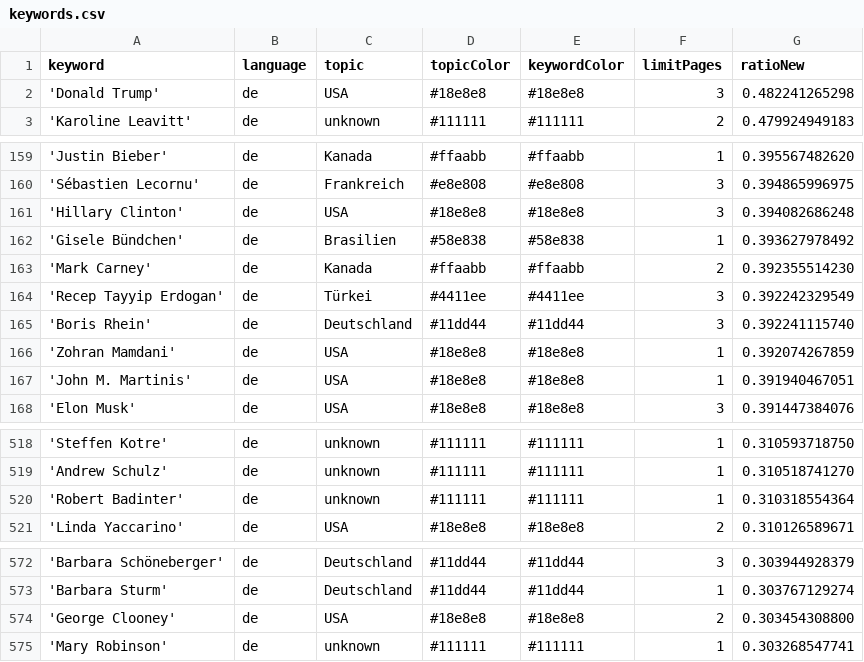
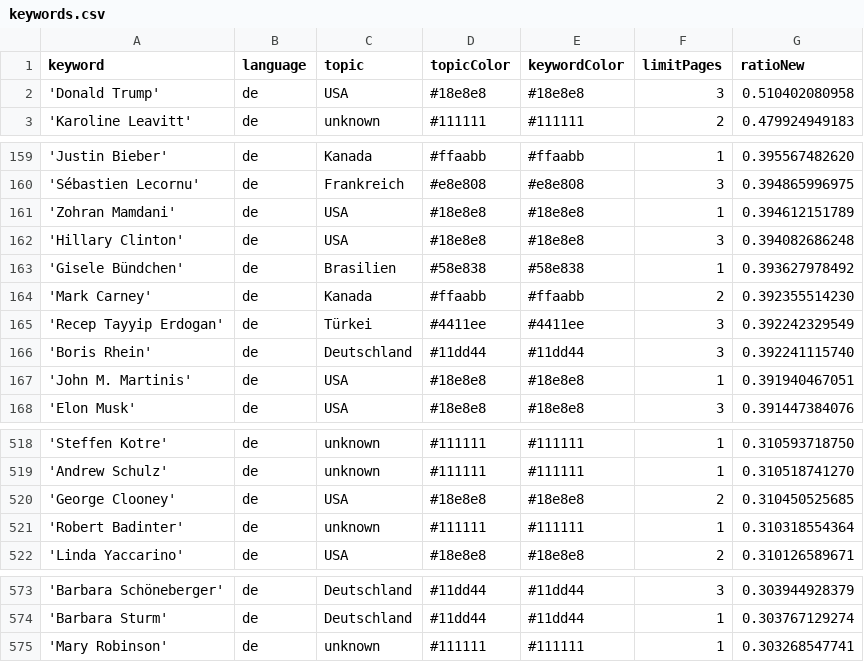
Before and after one commit to JoPhi24-news/leuteFluesterer, a CSV file: keywords.csv, drawn as a sheet; only a part is shown, gaps mark what is left out; the diff covers the shown part only.

```diff
--- a/keywords.csv
+++ b/keywords.csv
@@ -1,3 +1,3 @@
 keyword,language,topic,topicColor,keywordColor,limitPages,ratioNew
-'Donald Trump',de,USA,#18e8e8,#18e8e8,3,0.482241265298
+'Donald Trump',de,USA,#18e8e8,#18e8e8,3,0.510402080958
 'Karoline Leavitt',de,unknown,#111111,#111111,2,0.479924949183
@@ -160,2 +160,3 @@ keyword,language,topic,topicColor,keywordColor,limitPages,ratioNew
 'Sébastien Lecornu',de,Frankreich,#e8e808,#e8e808,3,0.394865996975
+'Zohran Mamdani',de,USA,#18e8e8,#18e8e8,1,0.394612151789
 'Hillary Clinton',de,USA,#18e8e8,#18e8e8,3,0.394082686248
@@ -165,3 +166,2 @@ keyword,language,topic,topicColor,keywordColor,limitPages,ratioNew
 'Boris Rhein',de,Deutschland,#11dd44,#11dd44,3,0.392241115740
-'Zohran Mamdani',de,USA,#18e8e8,#18e8e8,1,0.392074267859
 'John M. Martinis',de,USA,#18e8e8,#18e8e8,1,0.391940467051
@@ -519,2 +519,3 @@ keyword,language,topic,topicColor,keywordColor,limitPages,ratioNew
 'Andrew Schulz',de,unknown,#111111,#111111,1,0.310518741270
+'George Clooney',de,USA,#18e8e8,#18e8e8,2,0.310450525685
 'Robert Badinter',de,unknown,#111111,#111111,1,0.310318554364
@@ -573,3 +574,2 @@ keyword,language,topic,topicColor,keywordColor,limitPages,ratioNew
 'Barbara Sturm',de,Deutschland,#11dd44,#11dd44,1,0.303767129274
-'George Clooney',de,USA,#18e8e8,#18e8e8,2,0.303454308800
 'Mary Robinson',de,unknown,#111111,#111111,1,0.303268547741
```
Also changed, not shown: 3 added rows and 3 removed rows elsewhere in this file, 1 other file.
